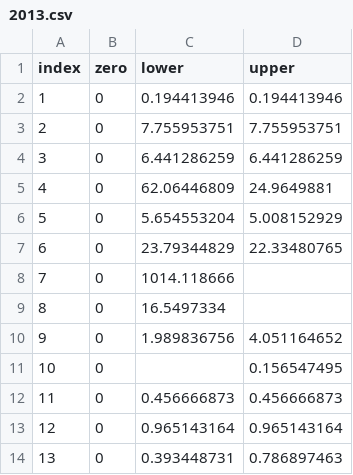
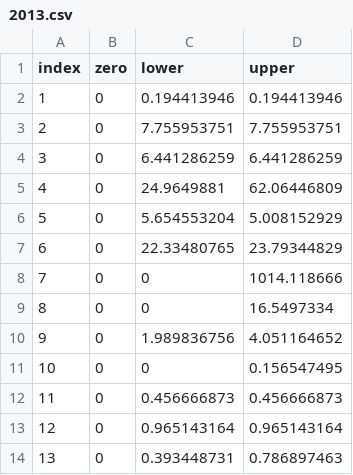
Before and after one commit to michaelweinold/msc_thesis_figures, a CSV file: figures/costmodel_sensitivity/data/2013.csv, drawn as a sheet.

Commit message:
finished figure

```diff
--- a/figures/costmodel_sensitivity/data/2013.csv
+++ b/figures/costmodel_sensitivity/data/2013.csv
@@ -4,9 +4,9 @@ index,zero,lower,upper
 3,0,6.441286259,6.441286259
-4,0,62.06446809,24.9649881
+4,0,24.9649881,62.06446809
 5,0,5.654553204,5.008152929
-6,0,23.79344829,22.33480765
-7,0,1014.118666,
-8,0,16.5497334,
+6,0,22.33480765,23.79344829
+7,0,0,1014.118666
+8,0,0,16.5497334
 9,0,1.989836756,4.051164652
-10,0,,0.156547495
+10,0,0,0.156547495
 11,0,0.456666873,0.456666873
```
Also changed, not shown: 1 other file.
